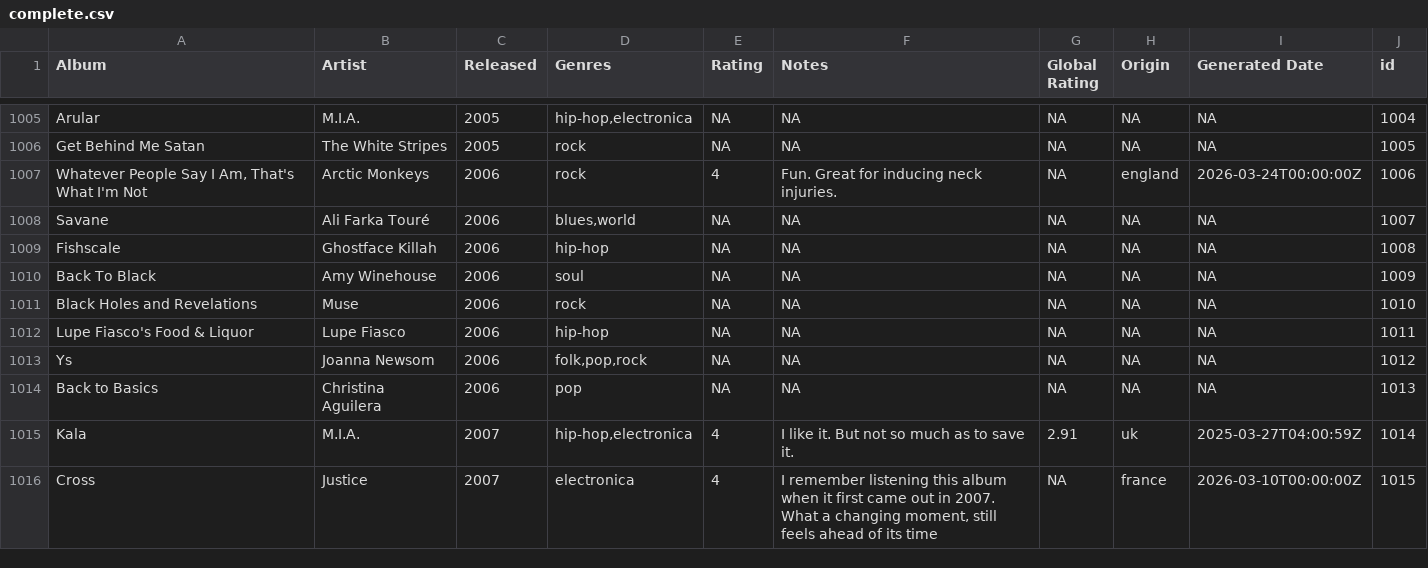
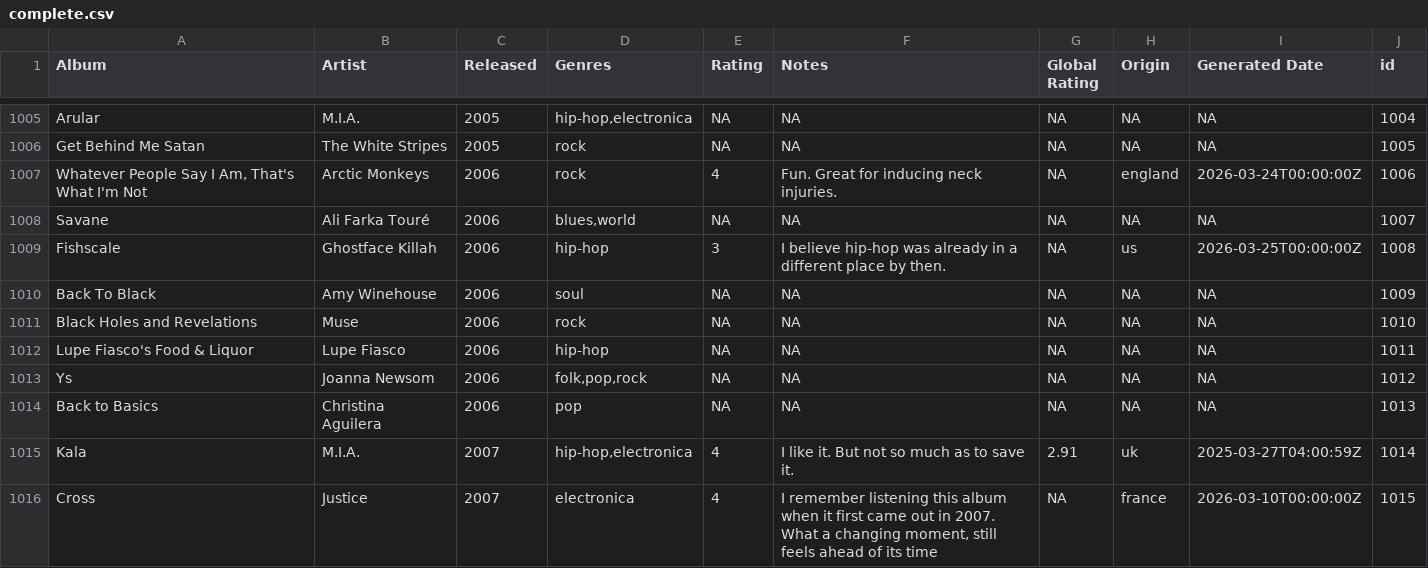
Before and after one commit to juanllave/onethousand, a CSV file: files/complete.csv, drawn as a sheet; only a part is shown, gaps mark what is left out.

```diff
--- a/files/complete.csv
+++ b/files/complete.csv
@@ -1013,3 +1013,3 @@ Get Behind Me Satan,The White Stripes,2005,rock,NA,NA,NA,NA,NA,1005
 Savane,Ali Farka Touré,2006,"blues,world",NA,NA,NA,NA,NA,1007
-Fishscale,Ghostface Killah,2006,hip-hop,NA,NA,NA,NA,NA,1008
+Fishscale,Ghostface Killah,2006,hip-hop,3,I believe hip-hop was already in a different place by then.,NA,us,2026-03-25T00:00:00Z,1008
 Back To Black,Amy Winehouse,2006,soul,NA,NA,NA,NA,NA,1009
```
Also changed, not shown: 1 other file.
